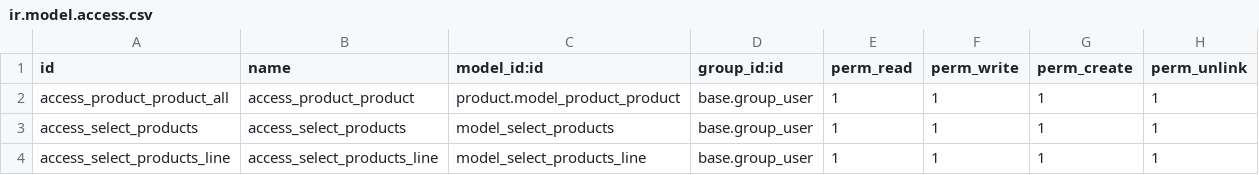
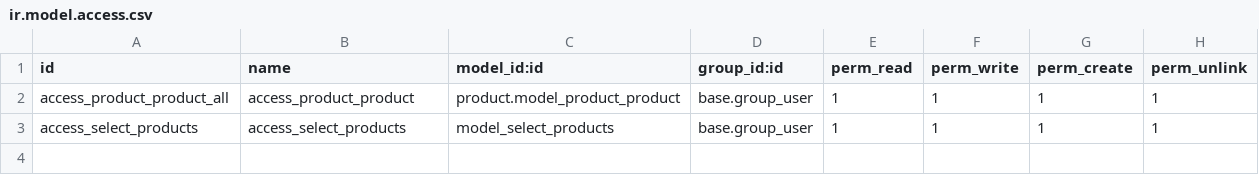
Before and after one commit to brainess-company/fl_so_po_multi_products, a CSV file: security/ir.model.access.csv, drawn as a sheet.

Commit message:
removi o security do modelo q exclui

```diff
--- a/security/ir.model.access.csv
+++ b/security/ir.model.access.csv
@@ -3,2 +3 @@ access_product_product_all,access_product_product,product.model_product_product,
 access_select_products,access_select_products,model_select_products,base.group_user,1,1,1,1
-access_select_products_line,access_select_products_line,model_select_products_line,base.group_user,1,1,1,1
```
